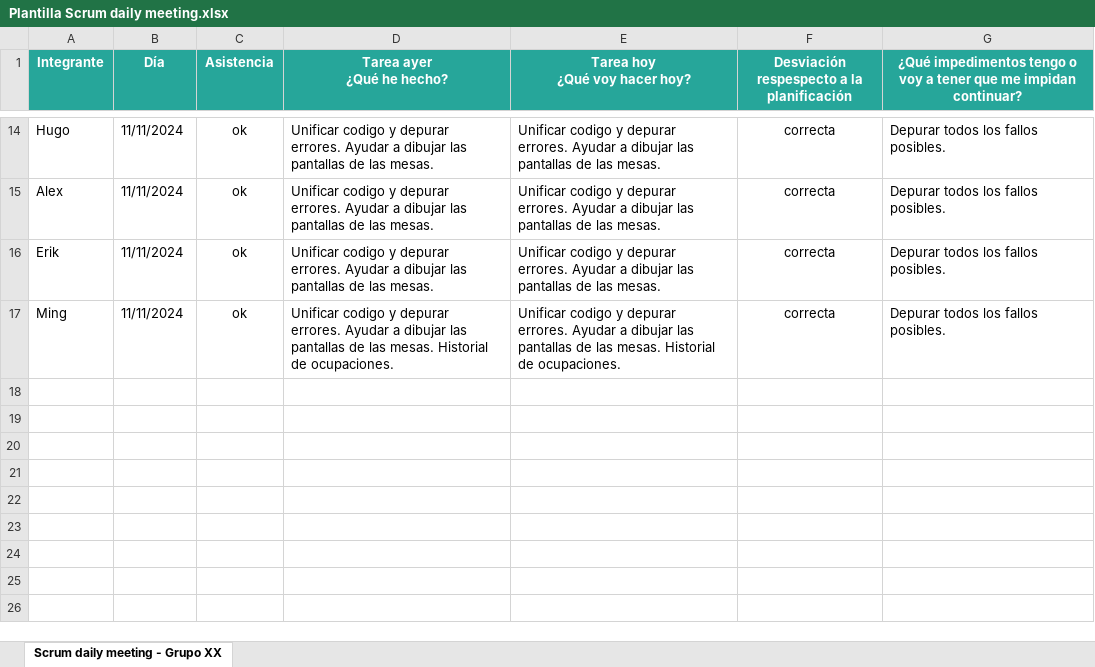
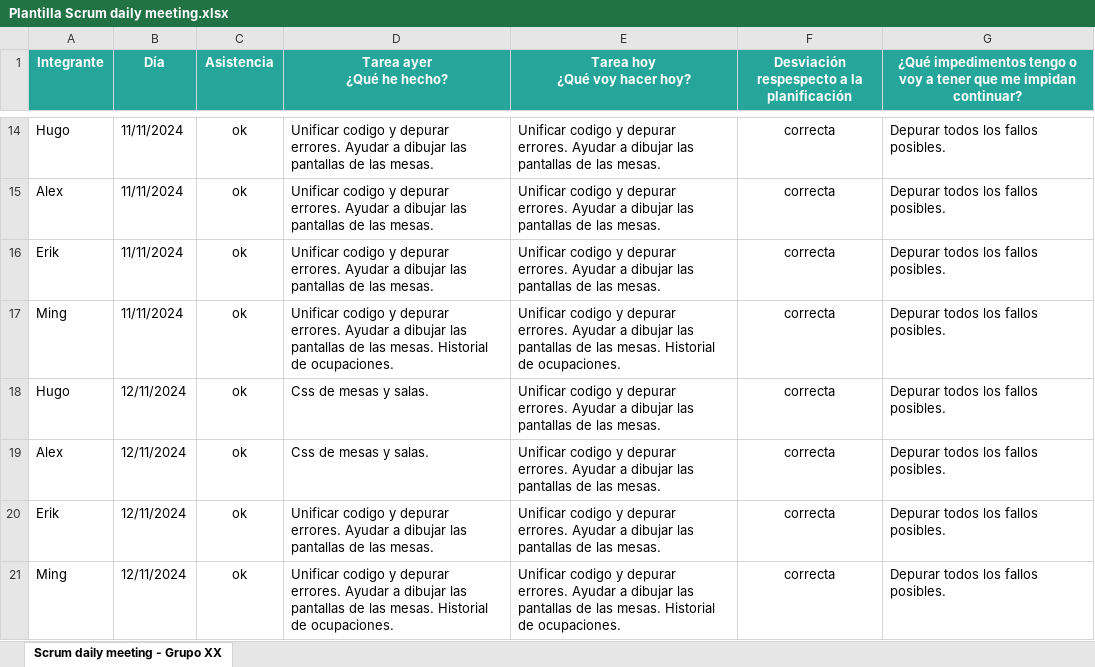
Before and after one commit to HugoAlda/PROYECTO_RESTAURANTE, an Excel workbook: Gestión/Plantilla Scrum daily meeting.xlsx, sheet Scrum daily meeting - Grupo XX, drawn as a sheet; only a part is shown, gaps mark what is left out; values as stored, in another font and other column widths than the file's, no borders; conditional formats and table styles not drawn; the diff names each change by its address in the sheet, - before the commit and + after, or states it on an @@ line.

Commit message:
daily meeting y css

```diff
--- a/Gestión/Plantilla Scrum daily meeting.xlsx (sheet Scrum daily meeting - Grupo XX)
+++ b/Gestión/Plantilla Scrum daily meeting.xlsx (sheet Scrum daily meeting - Grupo XX)
+row 18: Hugo | 12/11/2024 | ok | Css de mesas y salas. | Unificar codigo y depurar errores. Ayudar a dibujar las pantallas de las mesas. | correcta | Depurar todos los fallos posibles.
+row 19: Alex | 12/11/2024 | ok | Css de mesas y salas. | Unificar codigo y depurar errores. Ayudar a dibujar las pantallas de las mesas. | correcta | Depurar todos los fallos posibles.
+row 20: Erik | 12/11/2024 | ok | Unificar codigo y depurar errores. Ayudar a dibujar las pantallas de las mesas. | Unificar codigo y depurar errores. Ayudar a dibujar las pantallas de las mesas. | correcta | Depurar todos los fallos posibles.
+row 21: Ming | 12/11/2024 | ok | Unificar codigo y depurar errores. Ayudar a dibujar las pantallas de las mesas. Historial de ocupaciones. | Unificar codigo y depurar errores. Ayudar a dibujar las pantallas de las mesas. Historial de ocupaciones. | correcta | Depurar todos los fallos posibles.
```
Also changed, not shown: 2 other files.
